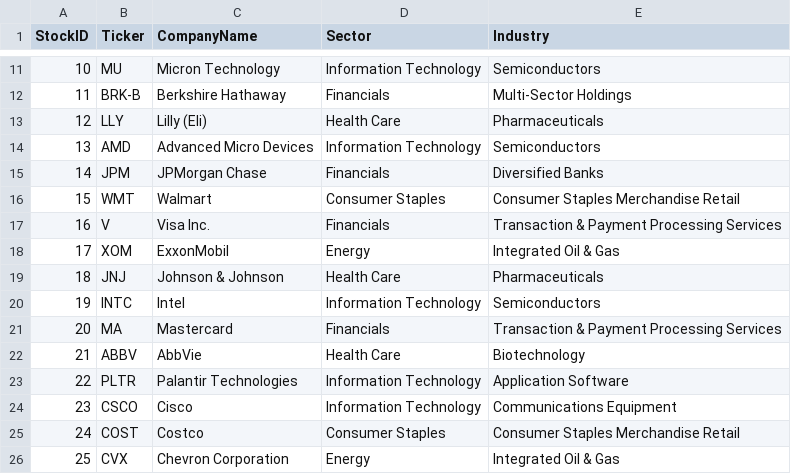
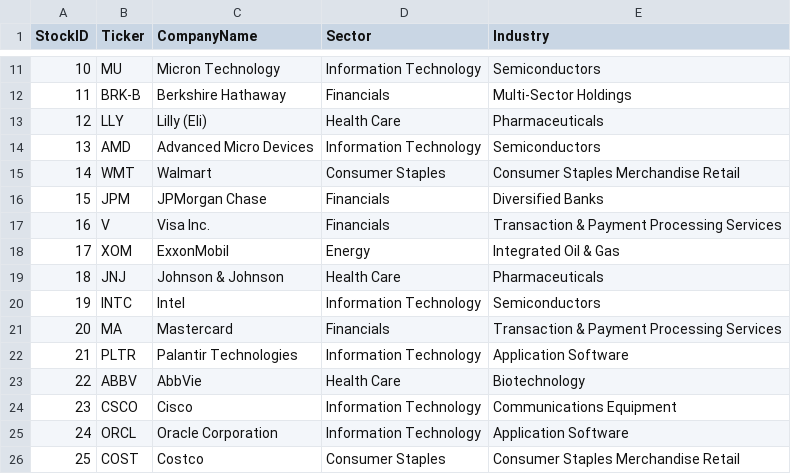
Before and after one commit to NK-Mikey/Stock-Market-Dashboard, a CSV file: data/dim_stock.csv, drawn as a sheet; only a part is shown, gaps mark what is left out; removed rows and columns are numbered as before the commit, all else as after; the diff names each change by its address in the sheet, - before the commit and + after, or states it on an @@ line.

```diff
--- a/data/dim_stock.csv
+++ b/data/dim_stock.csv
@@ row 16 moved to row 15: 14 @@
@@ column A (StockID) renumbered between rows 16 and 26 @@
@@ row 23 moved to row 22: 21 @@
+row 25: 24 | ORCL | Oracle Corporation | Information Technology | Application Software
-row 26: 25 | CVX | Chevron Corporation | Energy | Integrated Oil & Gas
```
Also changed, not shown: data/fundamentals.csv, 1 other file.
